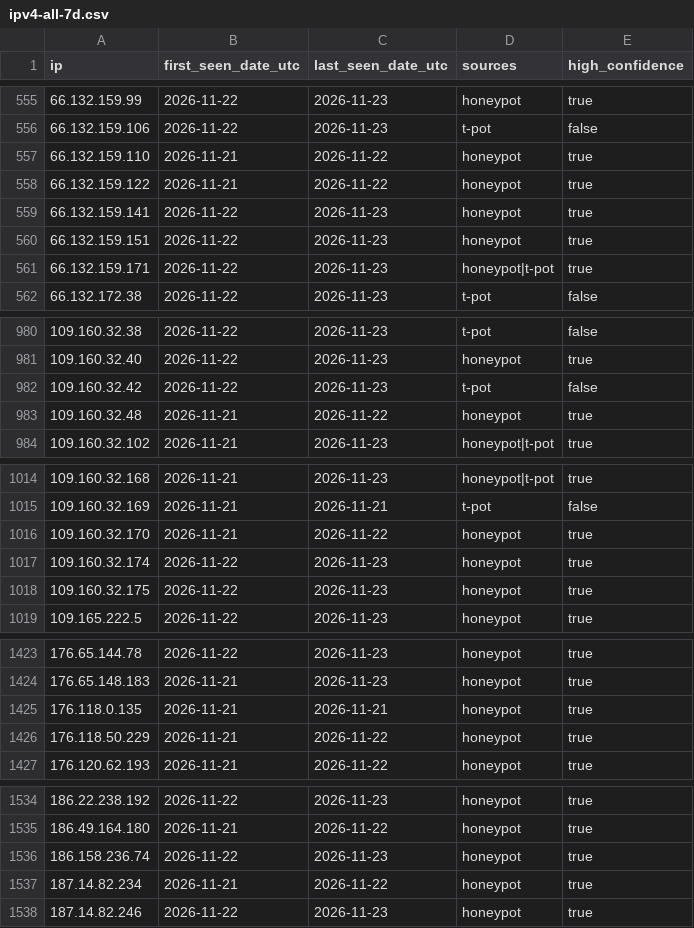
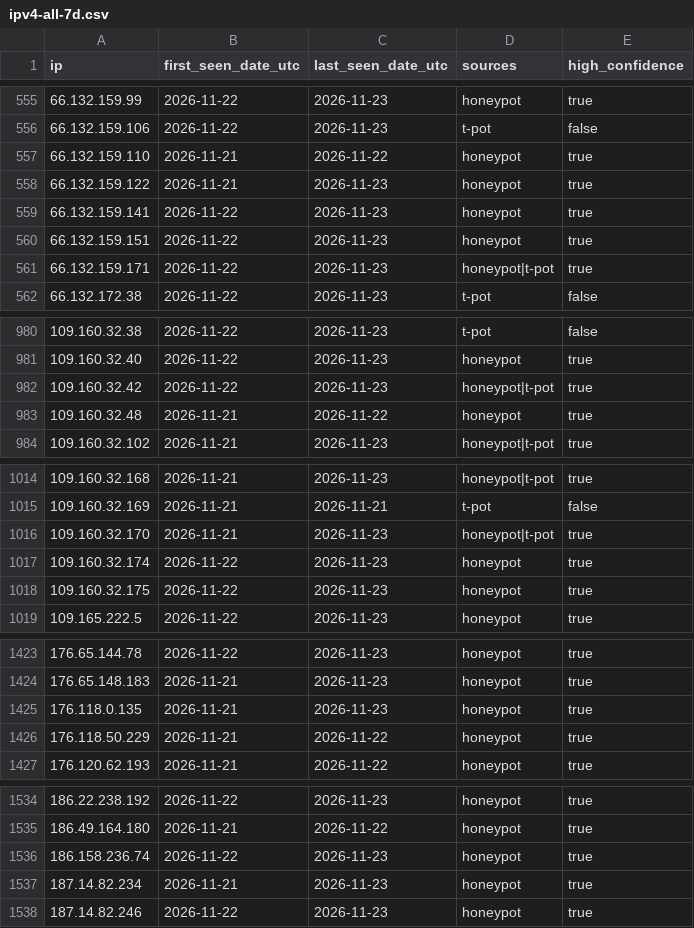
Before and after one commit to kotivahdit/blocklist, a CSV file: ipv4-all-7d.csv, drawn as a sheet; only a part is shown, gaps mark what is left out; the diff covers the shown part only.

```diff
--- a/ipv4-all-7d.csv
+++ b/ipv4-all-7d.csv
@@ -557,3 +557,3 @@ ip,first_seen_date_utc,last_seen_date_utc,sources,high_confidence
 66.132.159.110,2026-11-21,2026-11-22,honeypot,true
-66.132.159.122,2026-11-21,2026-11-22,honeypot,true
+66.132.159.122,2026-11-21,2026-11-23,honeypot,true
 66.132.159.141,2026-11-22,2026-11-23,honeypot,true
@@ -981,3 +981,3 @@ ip,first_seen_date_utc,last_seen_date_utc,sources,high_confidence
 109.160.32.40,2026-11-22,2026-11-23,honeypot,true
-109.160.32.42,2026-11-22,2026-11-23,t-pot,false
+109.160.32.42,2026-11-22,2026-11-23,honeypot|t-pot,true
 109.160.32.48,2026-11-21,2026-11-22,honeypot,true
@@ -1015,3 +1015,3 @@ ip,first_seen_date_utc,last_seen_date_utc,sources,high_confidence
 109.160.32.169,2026-11-21,2026-11-21,t-pot,false
-109.160.32.170,2026-11-21,2026-11-22,honeypot,true
+109.160.32.170,2026-11-21,2026-11-23,honeypot|t-pot,true
 109.160.32.174,2026-11-22,2026-11-23,honeypot,true
@@ -1424,3 +1424,3 @@ ip,first_seen_date_utc,last_seen_date_utc,sources,high_confidence
 176.65.148.183,2026-11-21,2026-11-23,honeypot,true
-176.118.0.135,2026-11-21,2026-11-21,honeypot,true
+176.118.0.135,2026-11-21,2026-11-23,honeypot,true
 176.118.50.229,2026-11-21,2026-11-22,honeypot,true
@@ -1536,3 +1536,3 @@ ip,first_seen_date_utc,last_seen_date_utc,sources,high_confidence
 186.158.236.74,2026-11-22,2026-11-23,honeypot,true
-187.14.82.234,2026-11-21,2026-11-22,honeypot,true
+187.14.82.234,2026-11-21,2026-11-23,honeypot,true
 187.14.82.246,2026-11-22,2026-11-23,honeypot,true
```
Also changed, not shown: 1 edited cell elsewhere in this file, misp/hashes.csv, 9 other files.
